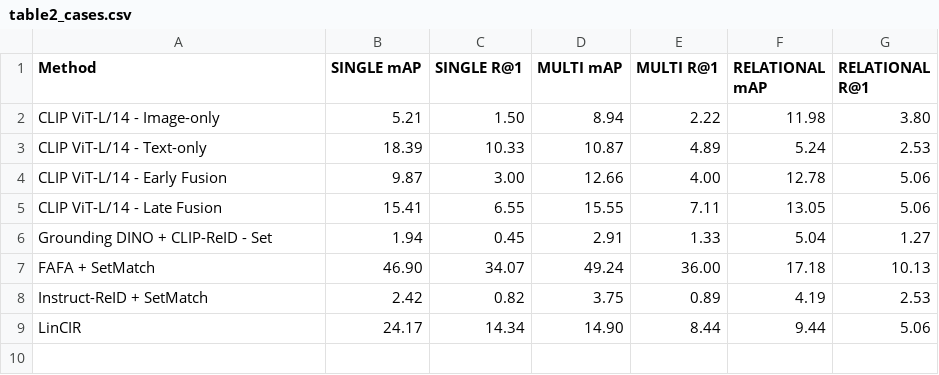
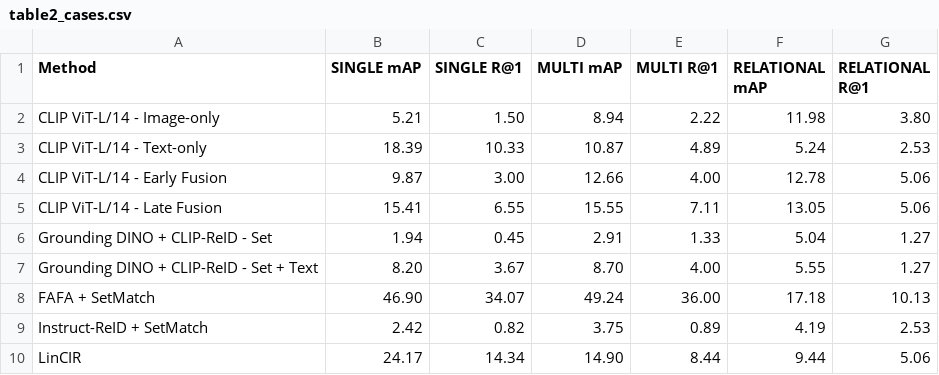
Before and after one commit to longvu2005/cpr_baseline_bench, a CSV file: tables/table2_cases.csv, drawn as a sheet; the diff names each change by its address in the sheet, - before the commit and + after, or states it on an @@ line.

```diff
--- a/tables/table2_cases.csv
+++ b/tables/table2_cases.csv
+row 7: Grounding DINO + CLIP-ReID - Set + Text | 8.20 | 3.67 | 8.70 | 4.00 | 5.55 | 1.27
```
Also changed, not shown: tables/table1_main.csv, 2 other files.
